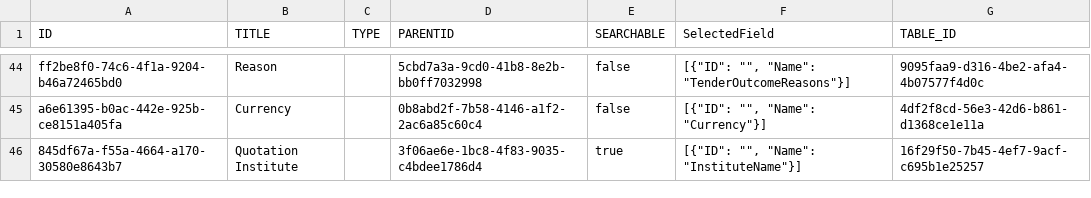
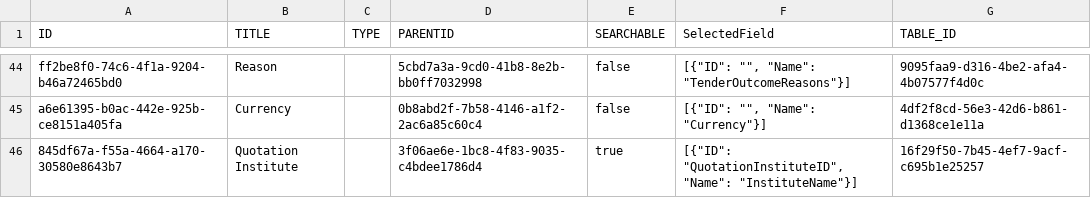
Before and after one commit to mandar-velankar/FAST_UI_TEMPLATES, a CSV file: db/data/com.bayer.SXTENDER.templates-ValueHelp.csv, drawn as a sheet; only a part is shown, gaps mark what is left out.

Commit message:
Make the Distributor field not editable and display default value from masterdata

```diff
--- a/db/data/com.bayer.SXTENDER.templates-ValueHelp.csv
+++ b/db/data/com.bayer.SXTENDER.templates-ValueHelp.csv
@@ -45,2 +45,2 @@ ff2be8f0-74c6-4f1a-9204-b46a72465bd0;Reason;;5cbd7a3a-9cd0-41b8-8e2b-bb0ff703299
 a6e61395-b0ac-442e-925b-ce8151a405fa;Currency;;0b8abd2f-7b58-4146-a1f2-2ac6a85c60c4;false;"[{""ID"": """", ""Name"": ""Currency""}]";4df2f8cd-56e3-42d6-b861-d1368ce1e11a
-845df67a-f55a-4664-a170-30580e8643b7;Quotation Institute;;3f06ae6e-1bc8-4f83-9035-c4bdee1786d4;true;"[{""ID"": """", ""Name"": ""InstituteName""}]";16f29f50-7b45-4ef7-9acf-c695b1e25257
+845df67a-f55a-4664-a170-30580e8643b7;Quotation Institute;;3f06ae6e-1bc8-4f83-9035-c4bdee1786d4;true;"[{""ID"": ""QuotationInstituteID"", ""Name"": ""InstituteName""}]";16f29f50-7b45-4ef7-9acf-c695b1e25257
```
Also changed, not shown: 1 other file.
